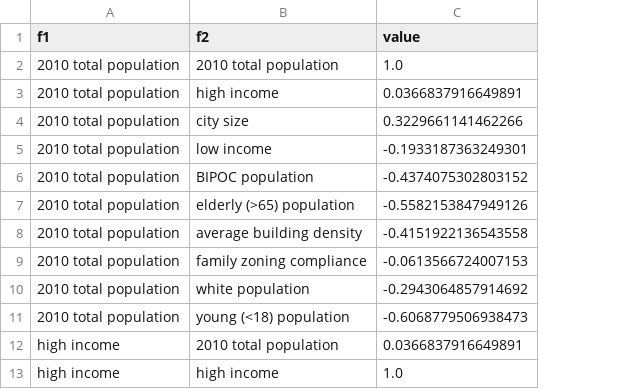
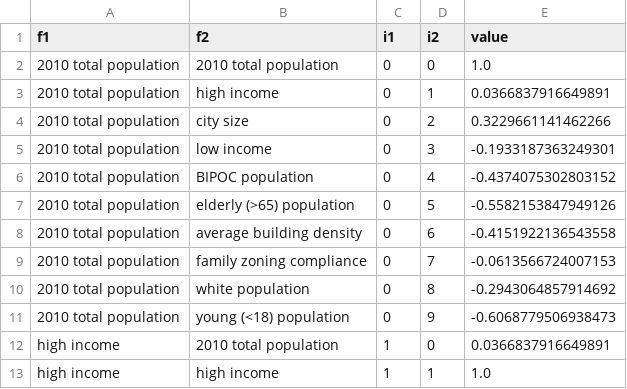
Before and after one commit to nhungbi/data-viz-data, a CSV file: feature_correlation.csv, drawn as a sheet; only a part is shown; the diff names each change by its address in the sheet, - before the commit and + after, or states it on an @@ line.

Commit message:
add index for feature correlations

```diff
--- a/feature_correlation.csv
+++ b/feature_correlation.csv
+column C (i1), rows 2-13: 0 | 0 | 0 | 0 | 0 | 0 | 0 | 0 | 0 | 0 | 1 | 1
+column D (i2), rows 2-13: 0 | 1 | 2 | 3 | 4 | 5 | 6 | 7 | 8 | 9 | 0 | 1
```
